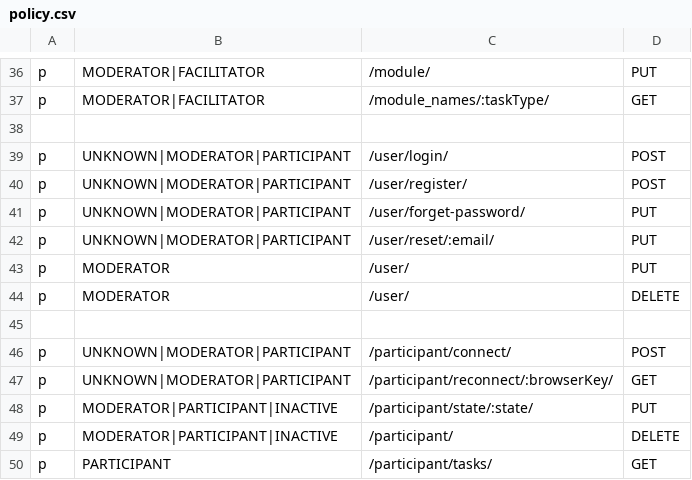
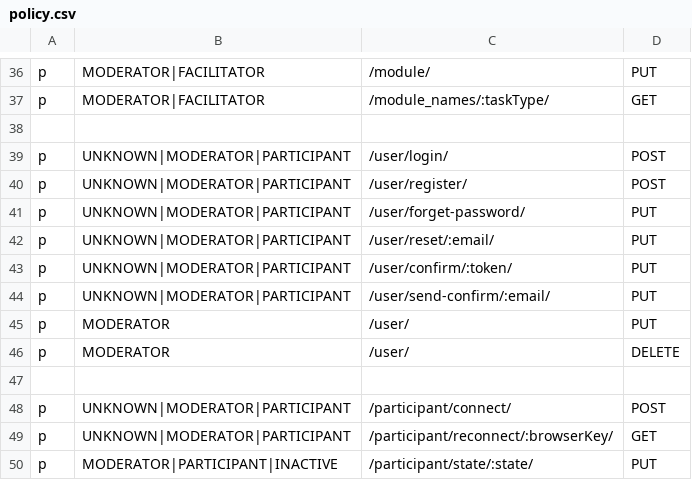
Before and after one commit to Playful-Interactive-Environments/SpaceHuddle, a CSV file: api/resources/auth/policy.csv, drawn as a sheet; only a part is shown, gaps mark what is left out; the shorter side is filled out with more unchanged rows.

Commit message:
#backend: confirm email

```diff
--- a/api/resources/auth/policy.csv
+++ b/api/resources/auth/policy.csv
@@ -42,2 +42,4 @@ p, UNKNOWN|MODERATOR|PARTICIPANT, /user/forget-password/, PUT
 p, UNKNOWN|MODERATOR|PARTICIPANT, /user/reset/:email/, PUT
+p, UNKNOWN|MODERATOR|PARTICIPANT, /user/confirm/:token/, PUT
+p, UNKNOWN|MODERATOR|PARTICIPANT, /user/send-confirm/:email/, PUT
 p, MODERATOR, /user/, PUT
```
Also changed, not shown: 17 other files.
